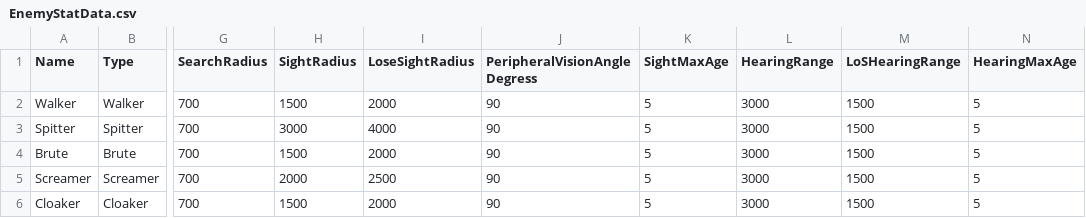
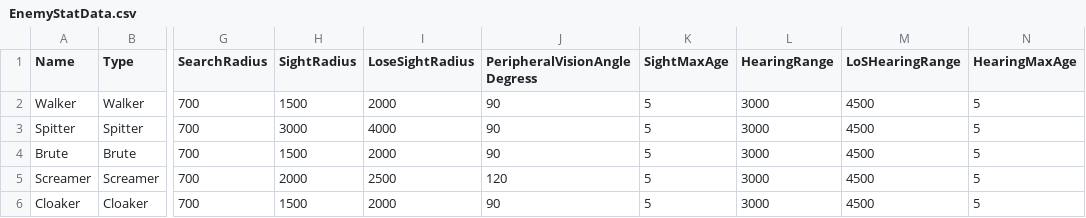
Before and after one commit to NbcampUnreal/3rd_4th-Team19-CH3-Project, a CSV file: TPSTeamProject/Content/Data/CSV/EnemyStatData.csv, drawn as a sheet; only a part is shown, gaps mark what is left out; the diff names each change by its address in the sheet, - before the commit and + after, or states it on an @@ line.

```diff
--- a/TPSTeamProject/Content/Data/CSV/EnemyStatData.csv
+++ b/TPSTeamProject/Content/Data/CSV/EnemyStatData.csv
-M2:M6 (LoSHearingRange): 1500
+M2:M6 (LoSHearingRange): 4500
-J5 (PeripheralVisionAngleDegress): 90
+J5 (PeripheralVisionAngleDegress): 120
```
Also changed, not shown: 8 other files.
